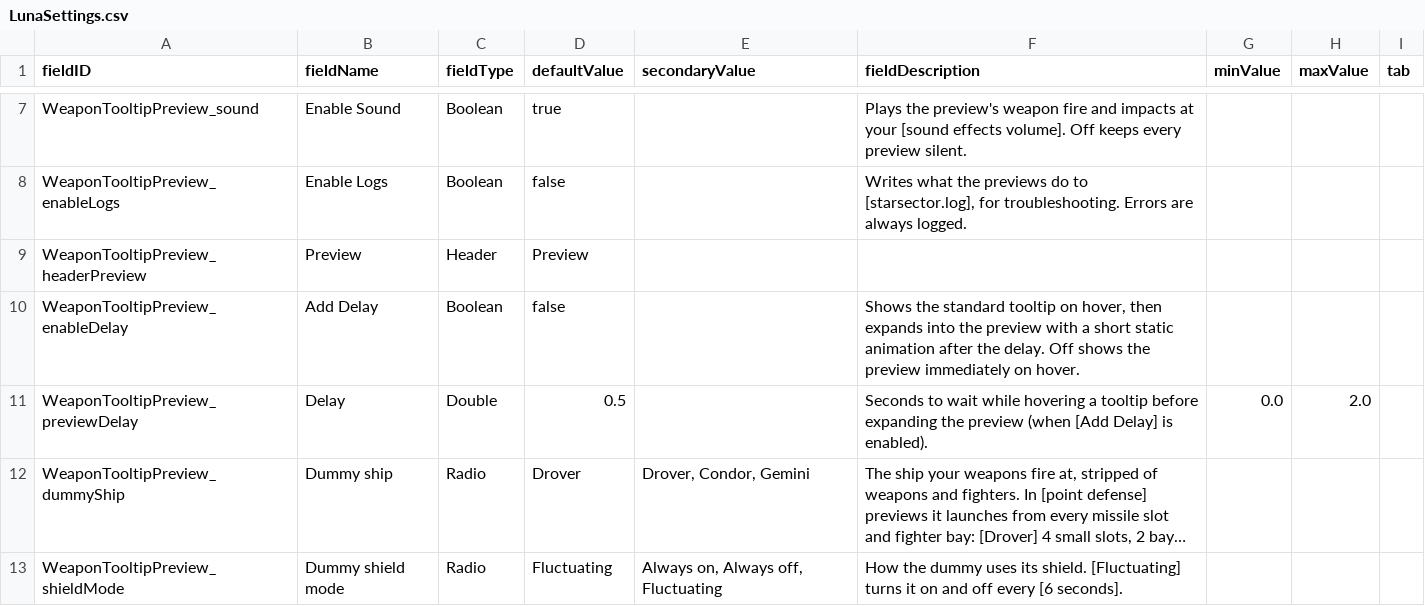
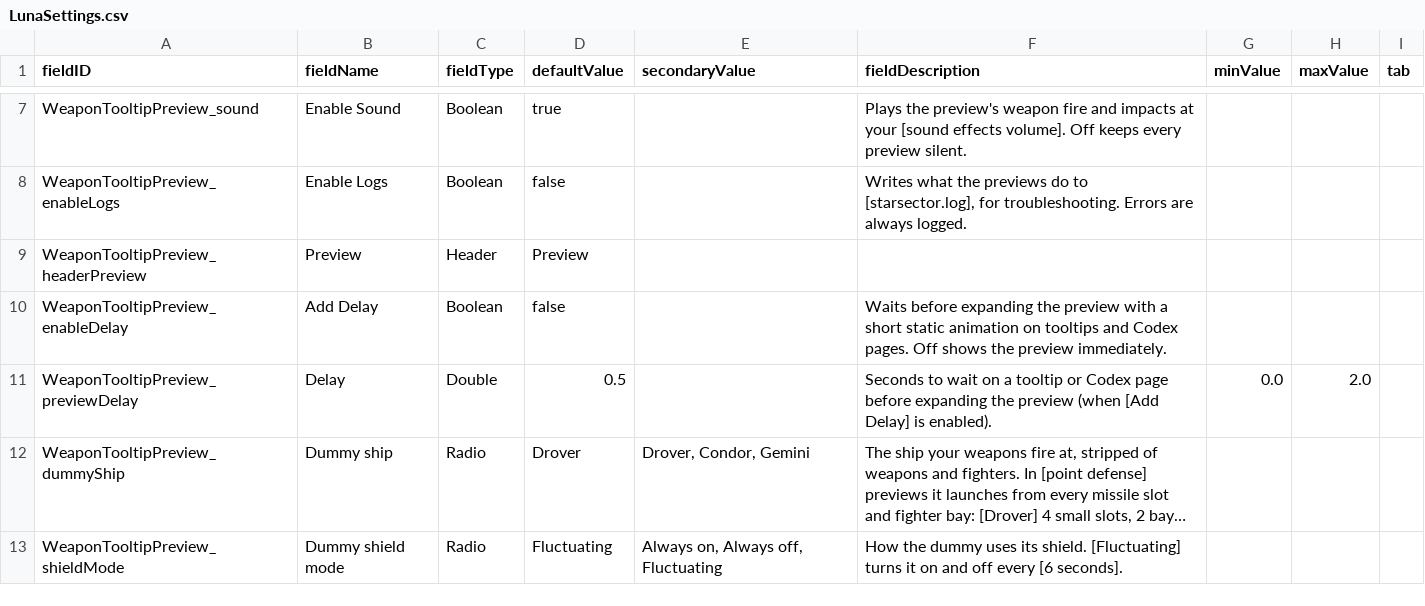
Before and after one commit to BucheGithub/WeaponTooltipPreview, a CSV file: WeaponTooltipPreview/data/config/LunaSettings.csv, drawn as a sheet; only a part is shown, gaps mark what is left out; long unchanged cells end in …; the diff names each change by its address in the sheet, - before the commit and + after, or states it on an @@ line.

```diff
--- a/WeaponTooltipPreview/data/config/LunaSettings.csv
+++ b/WeaponTooltipPreview/data/config/LunaSettings.csv
-F10 (fieldDescription): Shows the standard tooltip on hover, then expands into the preview with a short static animation after the delay. Off shows the preview immediately on hover.
+F10 (fieldDescription): Waits before expanding the preview with a short static animation on tooltips and Codex pages. Off shows the preview immediately.
-F11 (fieldDescription): …to wait while hovering a tooltip before expanding…
+F11 (fieldDescription): …to wait on a tooltip or Codex page before expanding…
```
Also changed, not shown: source/mod/data/config/LunaSettings.csv, 10 other files.
